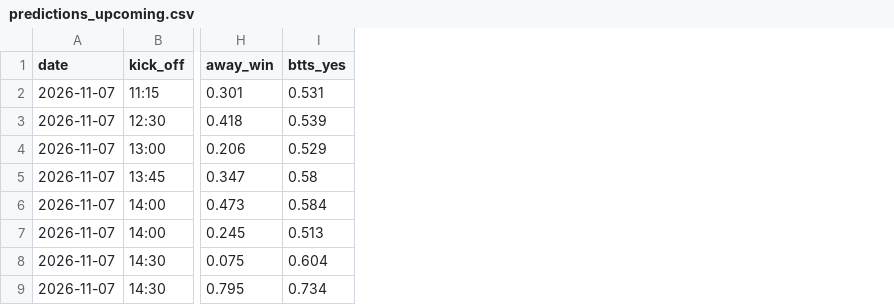
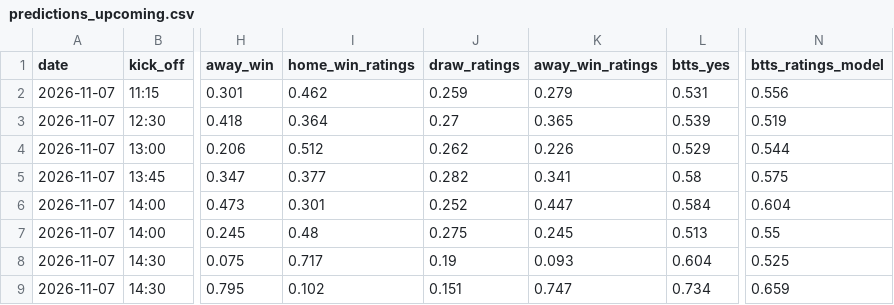
Before and after one commit to jabolos10/European_Football_Match_and_BTTS_Predictions, a CSV file: results/predictions_upcoming.csv, drawn as a sheet; only a part is shown, gaps mark what is left out; the diff names each change by its address in the sheet, - before the commit and + after, or states it on an @@ line.

```diff
--- a/results/predictions_upcoming.csv
+++ b/results/predictions_upcoming.csv
+column I (home_win_ratings), rows 2-9: 0.462 | 0.364 | 0.512 | 0.377 | 0.301 | 0.48 | 0.717 | 0.102
+column J (draw_ratings), rows 2-9: 0.259 | 0.27 | 0.262 | 0.282 | 0.252 | 0.275 | 0.19 | 0.151
+column K (away_win_ratings), rows 2-9: 0.279 | 0.365 | 0.226 | 0.341 | 0.447 | 0.245 | 0.093 | 0.747
+column N (btts_ratings_model), rows 2-9: 0.556 | 0.519 | 0.544 | 0.575 | 0.604 | 0.55 | 0.525 | 0.659
```
Also changed, not shown: results/predictions_log.csv.
